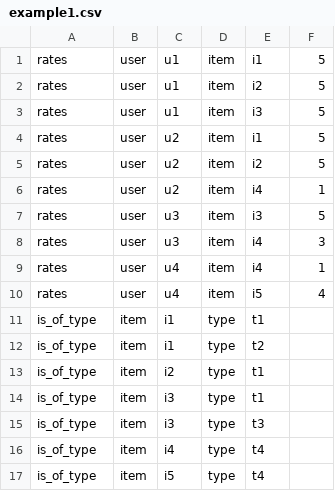
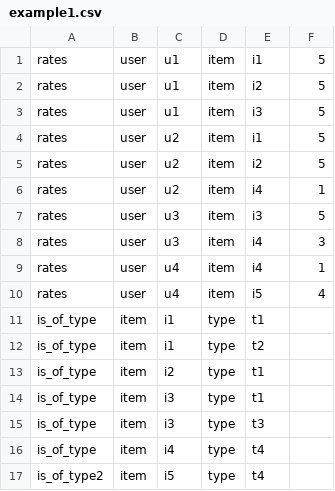
Before and after one commit to pedroramaciotti/HINPy, a CSV file: datasets/example1.csv, drawn as a sheet.

```diff
--- a/datasets/example1.csv
+++ b/datasets/example1.csv
@@ -16,2 +16,2 @@ is_of_type,item,i3,type,t3,,
 is_of_type,item,i4,type,t4,,
-is_of_type,item,i5,type,t4,,
+is_of_type2,item,i5,type,t4,,
```
Also changed, not shown: 13 other files.
